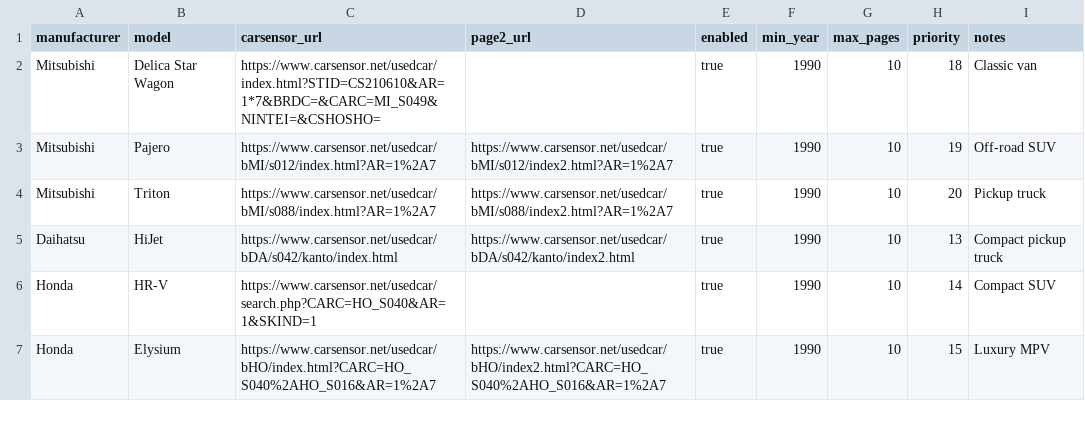
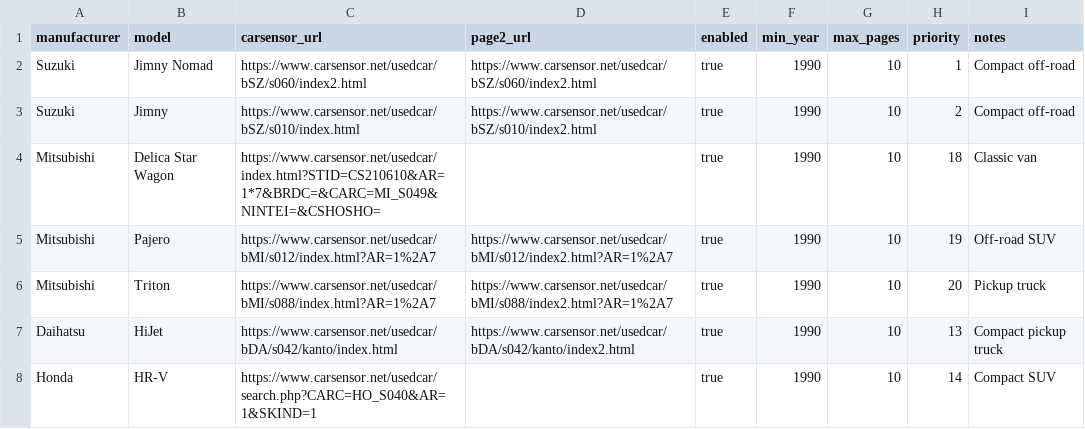
Before and after one commit to gmkdigitalmedia/japandirecttrucks, a CSV file: scrapers/vehicle_config2.csv, drawn as a sheet; only a part is shown; the shorter side is filled out with more unchanged rows.

```diff
--- a/scrapers/vehicle_config2.csv
+++ b/scrapers/vehicle_config2.csv
@@ -1,2 +1,4 @@
 manufacturer,model,carsensor_url,page2_url,enabled,min_year,max_pages,priority,notes
+Suzuki,Jimny Nomad,https://www.carsensor.net/usedcar/bSZ/s060/index2.html,https://www.carsensor.net/usedcar/bSZ/s060/index2.html,true,1990,10,1,Compact off-road
+Suzuki,Jimny,https://www.carsensor.net/usedcar/bSZ/s010/index.html,https://www.carsensor.net/usedcar/bSZ/s010/index2.html,true,1990,10,2,Compact off-road
 Mitsubishi,Delica Star Wagon,https://www.carsensor.net/usedcar/index.html?STID=CS210610&AR=1*7&BRDC=&CARC=MI_S049&NINTEI=&CSHOSHO=,,true,1990,10,18,Classic van
```
Also changed, not shown: 24 other files.
